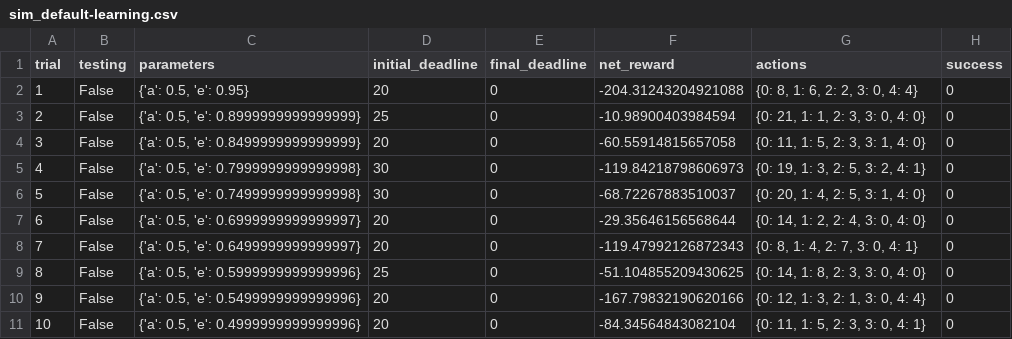
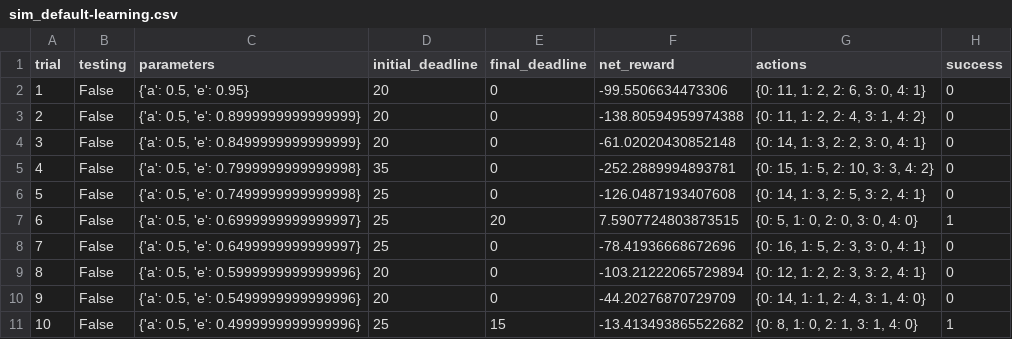
Before and after one commit to jve2kor/machine-learning-nanodegree, a CSV file: projects/smartcab/logs/sim_default-learning.csv, drawn as a sheet; only a part is shown; the diff covers the shown part only.

```diff
--- a/projects/smartcab/logs/sim_default-learning.csv
+++ b/projects/smartcab/logs/sim_default-learning.csv
@@ -1,11 +1,11 @@
 trial,testing,parameters,initial_deadline,final_deadline,net_reward,actions,success
-1,False,"{'a': 0.5, 'e': 0.95}",20,0,-204.31243204921088,"{0: 8, 1: 6, 2: 2, 3: 0, 4: 4}",0
-2,False,"{'a': 0.5, 'e': 0.8999999999999999}",25,0,-10.98900403984594,"{0: 21, 1: 1, 2: 3, 3: 0, 4: 0}",0
-3,False,"{'a': 0.5, 'e': 0.8499999999999999}",20,0,-60.55914815657058,"{0: 11, 1: 5, 2: 3, 3: 1, 4: 0}",0
-4,False,"{'a': 0.5, 'e': 0.7999999999999998}",30,0,-119.84218798606973,"{0: 19, 1: 3, 2: 5, 3: 2, 4: 1}",0
-5,False,"{'a': 0.5, 'e': 0.7499999999999998}",30,0,-68.72267883510037,"{0: 20, 1: 4, 2: 5, 3: 1, 4: 0}",0
-6,False,"{'a': 0.5, 'e': 0.6999999999999997}",20,0,-29.35646156568644,"{0: 14, 1: 2, 2: 4, 3: 0, 4: 0}",0
-7,False,"{'a': 0.5, 'e': 0.6499999999999997}",20,0,-119.47992126872343,"{0: 8, 1: 4, 2: 7, 3: 0, 4: 1}",0
-8,False,"{'a': 0.5, 'e': 0.5999999999999996}",25,0,-51.104855209430625,"{0: 14, 1: 8, 2: 3, 3: 0, 4: 0}",0
-9,False,"{'a': 0.5, 'e': 0.5499999999999996}",20,0,-167.79832190620166,"{0: 12, 1: 3, 2: 1, 3: 0, 4: 4}",0
-10,False,"{'a': 0.5, 'e': 0.4999999999999996}",20,0,-84.34564843082104,"{0: 11, 1: 5, 2: 3, 3: 0, 4: 1}",0
+1,False,"{'a': 0.5, 'e': 0.95}",20,0,-99.5506634473306,"{0: 11, 1: 2, 2: 6, 3: 0, 4: 1}",0
+2,False,"{'a': 0.5, 'e': 0.8999999999999999}",20,0,-138.80594959974388,"{0: 11, 1: 2, 2: 4, 3: 1, 4: 2}",0
+3,False,"{'a': 0.5, 'e': 0.8499999999999999}",20,0,-61.02020430852148,"{0: 14, 1: 3, 2: 2, 3: 0, 4: 1}",0
+4,False,"{'a': 0.5, 'e': 0.7999999999999998}",35,0,-252.2889994893781,"{0: 15, 1: 5, 2: 10, 3: 3, 4: 2}",0
+5,False,"{'a': 0.5, 'e': 0.7499999999999998}",25,0,-126.0487193407608,"{0: 14, 1: 3, 2: 5, 3: 2, 4: 1}",0
+6,False,"{'a': 0.5, 'e': 0.6999999999999997}",25,20,7.5907724803873515,"{0: 5, 1: 0, 2: 0, 3: 0, 4: 0}",1
+7,False,"{'a': 0.5, 'e': 0.6499999999999997}",25,0,-78.41936668672696,"{0: 16, 1: 5, 2: 3, 3: 0, 4: 1}",0
+8,False,"{'a': 0.5, 'e': 0.5999999999999996}",20,0,-103.21222065729894,"{0: 12, 1: 2, 2: 3, 3: 2, 4: 1}",0
+9,False,"{'a': 0.5, 'e': 0.5499999999999996}",20,0,-44.20276870729709,"{0: 14, 1: 1, 2: 4, 3: 1, 4: 0}",0
+10,False,"{'a': 0.5, 'e': 0.4999999999999996}",25,15,-13.413493865522682,"{0: 8, 1: 0, 2: 1, 3: 1, 4: 0}",1
```
Also changed, not shown: 82 edited cells elsewhere in this file, projects/smartcab/logs/sim_no-learning.csv, 12 other files.
